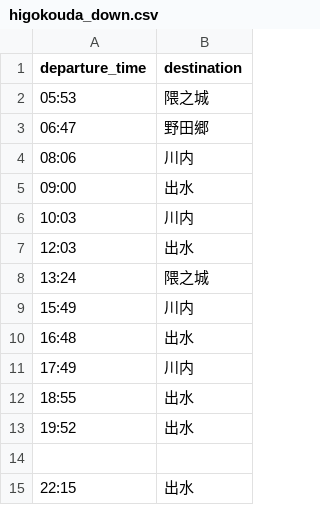
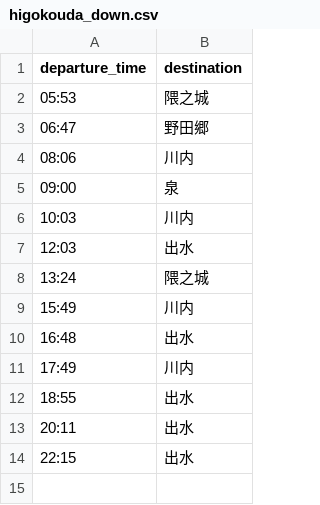
Before and after one commit to ac2445naga-arch/ynct-signage, a CSV file: higokouda_down.csv, drawn as a sheet.

Commit message:
Modify departure times and destinations in CSV
2026.03.14のダイヤ改正に対応

```diff
--- a/higokouda_down.csv
+++ b/higokouda_down.csv
@@ -4,3 +4,3 @@ departure_time,destination
 08:06,川内
-09:00,出水
+09:00,泉
 10:03,川内
@@ -12,4 +12,3 @@ departure_time,destination
 18:55,出水
-19:52,出水
-
+20:11,出水
 22:15,出水
```
